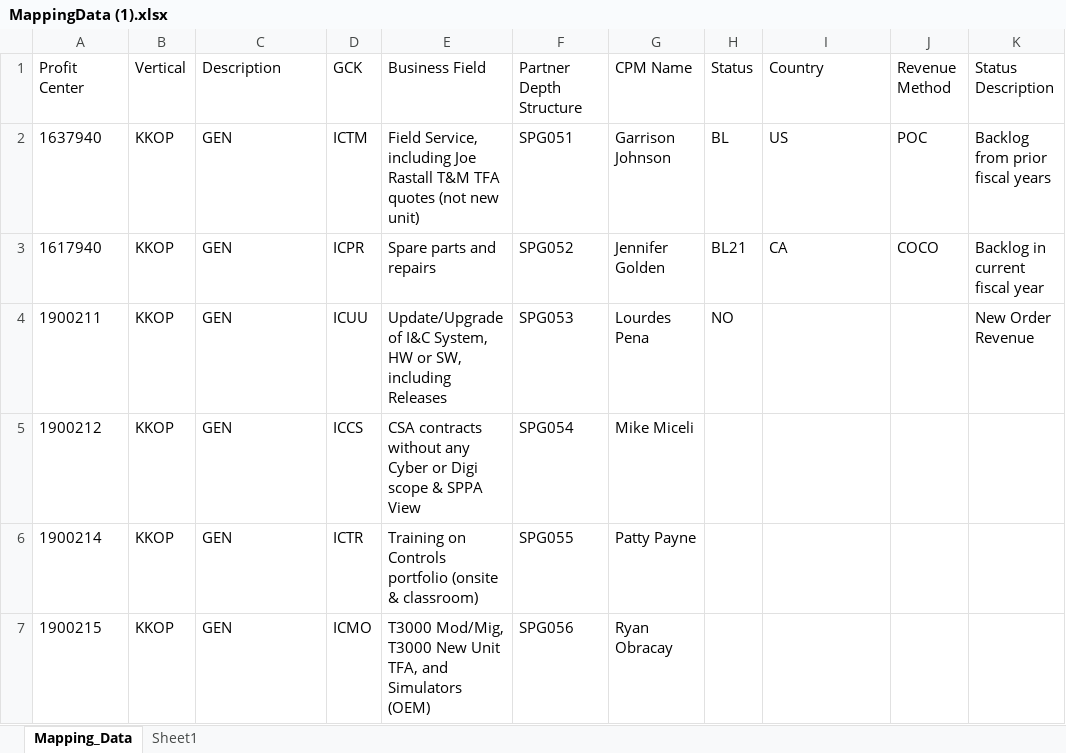
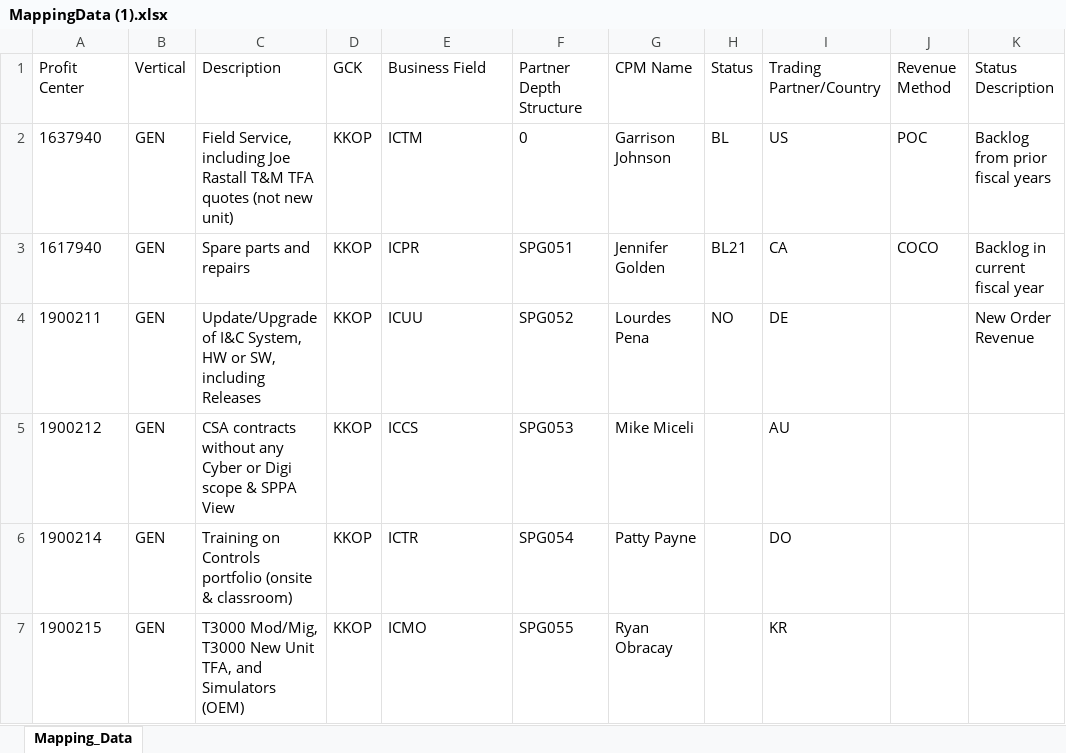
Before and after one commit to CoderJENIT/GPSEForecast, an Excel workbook: GPSEForecast/Files/MappingData (1).xlsx, sheet Mapping_Data, drawn as a sheet; only a part is shown; values as stored, in another font and other column widths than the file's, no borders; table styles not drawn; the diff covers the shown part only; the diff names each change by its address in the sheet, - before the commit and + after, or states it on an @@ line.

```diff
--- a/GPSEForecast/Files/MappingData (1).xlsx (sheet Mapping_Data)
+++ b/GPSEForecast/Files/MappingData (1).xlsx (sheet Mapping_Data)
-sheet tab: Sheet1
-I1: Country
+I1: Trading Partner/Country
-B2:B7 (Vertical): KKOP
+B2:B7 (Vertical): GEN
-C2 (Description): GEN
+C2 (Description): Field Service, including Joe Rastall T&M TFA quotes (not new unit)
-D2 (GCK): ICTM
+D2 (GCK): KKOP
-E2 (Business Field): Field Service, including Joe Rastall T&M TFA quotes (not new unit)
+E2 (Business Field): ICTM
-F2 (Partner Depth Structure): SPG051
+F2 (Partner Depth Structure): 0
-C3 (Description): GEN
+C3 (Description): Spare parts and repairs
-D3 (GCK): ICPR
+D3 (GCK): KKOP
-E3 (Business Field): Spare parts and repairs
+E3 (Business Field): ICPR
-F3 (Partner Depth Structure): SPG052
+F3 (Partner Depth Structure): SPG051
-C4 (Description): GEN
+C4 (Description): Update/Upgrade of I&C System, HW or SW, including Releases
-D4 (GCK): ICUU
+D4 (GCK): KKOP
-E4 (Business Field): Update/Upgrade of I&C System, HW or SW, including Releases
+E4 (Business Field): ICUU
-F4 (Partner Depth Structure): SPG053
+F4 (Partner Depth Structure): SPG052
-I4 (Trading Partner/Country): (empty)
+I4 (Trading Partner/Country): DE
-C5 (Description): GEN
+C5 (Description): CSA contracts without any Cyber or Digi scope & SPPA View
-D5 (GCK): ICCS
+D5 (GCK): KKOP
-E5 (Business Field): CSA contracts without any Cyber or Digi scope & SPPA View
+E5 (Business Field): ICCS
-F5 (Partner Depth Structure): SPG054
+F5 (Partner Depth Structure): SPG053
-I5 (Trading Partner/Country): (empty)
+I5 (Trading Partner/Country): AU
-C6 (Description): GEN
+C6 (Description): Training on Controls portfolio (onsite & classroom)
-D6 (GCK): ICTR
+D6 (GCK): KKOP
-E6 (Business Field): Training on Controls portfolio (onsite & classroom)
+E6 (Business Field): ICTR
-F6 (Partner Depth Structure): SPG055
+F6 (Partner Depth Structure): SPG054
-I6 (Trading Partner/Country): (empty)
+I6 (Trading Partner/Country): DO
-C7 (Description): GEN
+C7 (Description): T3000 Mod/Mig, T3000 New Unit TFA, and Simulators (OEM)
-D7 (GCK): ICMO
+D7 (GCK): KKOP
-E7 (Business Field): T3000 Mod/Mig, T3000 New Unit TFA, and Simulators (OEM)
+E7 (Business Field): ICMO
-F7 (Partner Depth Structure): SPG056
+F7 (Partner Depth Structure): SPG055
-I7 (Trading Partner/Country): (empty)
+I7 (Trading Partner/Country): KR
```
Also changed, not shown: 29 added rows, 12 removed rows and 12 edited cells elsewhere in this sheet, 6 other files.
